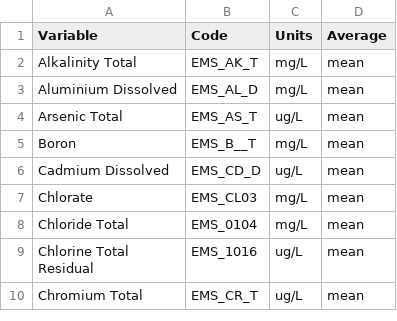
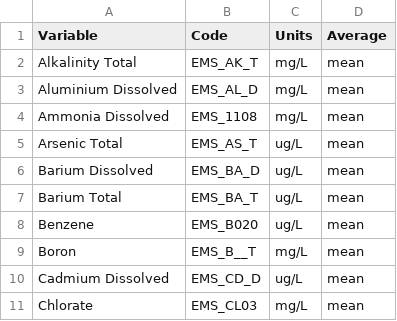
Before and after one commit to bcgov/wqbc, a CSV file: data-raw/codes.csv, drawn as a sheet; only a part is shown; the shorter side is filled out with more unchanged rows; the diff covers the shown part only.

Commit message:
added multiple variables without limits

```diff
--- a/data-raw/codes.csv
+++ b/data-raw/codes.csv
@@ -3,3 +3,7 @@ Alkalinity Total,EMS_AK_T,mg/L,mean
 Aluminium Dissolved,EMS_AL_D,mg/L,mean
+Ammonia Dissolved,EMS_1108,mg/L,mean
 Arsenic Total,EMS_AS_T,ug/L,mean
+Barium Dissolved,EMS_BA_D,ug/L,mean
+Barium Total,EMS_BA_T,ug/L,mean
+Benzene,EMS_B020,ug/L,mean
 Boron,EMS_B__T,mg/L,mean
```
Also changed, not shown: 2 added rows, 7 moved rows and 2 edited cells elsewhere in this file, 2 other files.
